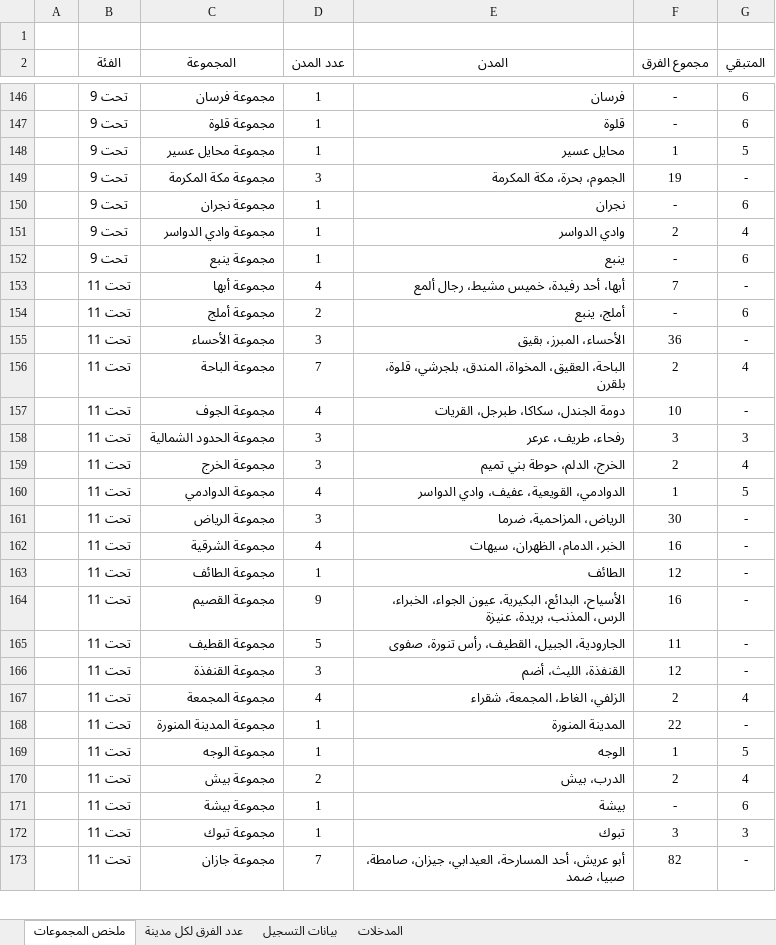
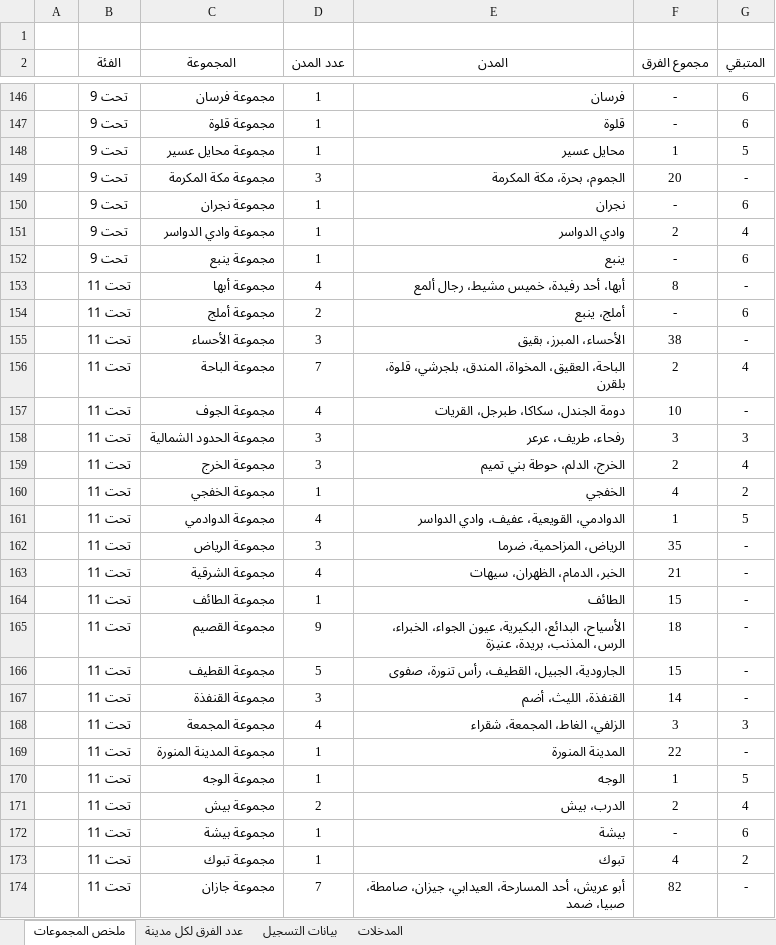
Before and after one commit to saff2026/clusters, an Excel workbook: cluster_analysis/latest.xlsx, sheet ملخص المجموعات, drawn as a sheet; only a part is shown, gaps mark what is left out; values as stored, in another font and other column widths than the file's, no borders; conditional formats and table styles not drawn; addresses are those after the commit; the diff covers the shown part only; the diff names each change by its address in the sheet, - before the commit and + after, or states it on an @@ line.

```diff
--- a/cluster_analysis/latest.xlsx (sheet ملخص المجموعات)
+++ b/cluster_analysis/latest.xlsx (sheet ملخص المجموعات)
-F149 (مجموع الفرق): 19
+F149 (مجموع الفرق): 20
-F153 (مجموع الفرق): 7
+F153 (مجموع الفرق): 8
-F155 (مجموع الفرق): 36
+F155 (مجموع الفرق): 38
+row 160:  | تحت 11 | مجموعة الخفجي | 1 | الخفجي | 4 | 2
-F162 (مجموع الفرق): 30
+F162 (مجموع الفرق): 35
-F163 (مجموع الفرق): 16
+F163 (مجموع الفرق): 21
-F164 (مجموع الفرق): 12
+F164 (مجموع الفرق): 15
-F165 (مجموع الفرق): 16
+F165 (مجموع الفرق): 18
-F166 (مجموع الفرق): 11
+F166 (مجموع الفرق): 15
-F167 (مجموع الفرق): 12
+F167 (مجموع الفرق): 14
-F168 (مجموع الفرق): 2
+F168 (مجموع الفرق): 3
-G168 (المتبقي): 4
+G168 (المتبقي): 3
-F173 (مجموع الفرق): 3
+F173 (مجموع الفرق): 4
-G173 (المتبقي): 3
+G173 (المتبقي): 2
```
Also changed, not shown: 3 added rows and 122 edited cells elsewhere in this sheet, sheet بيانات التسجيل, sheet المدخلات, sheet عدد الفرق لكل مدينة, hidden cells, 11 other files.
